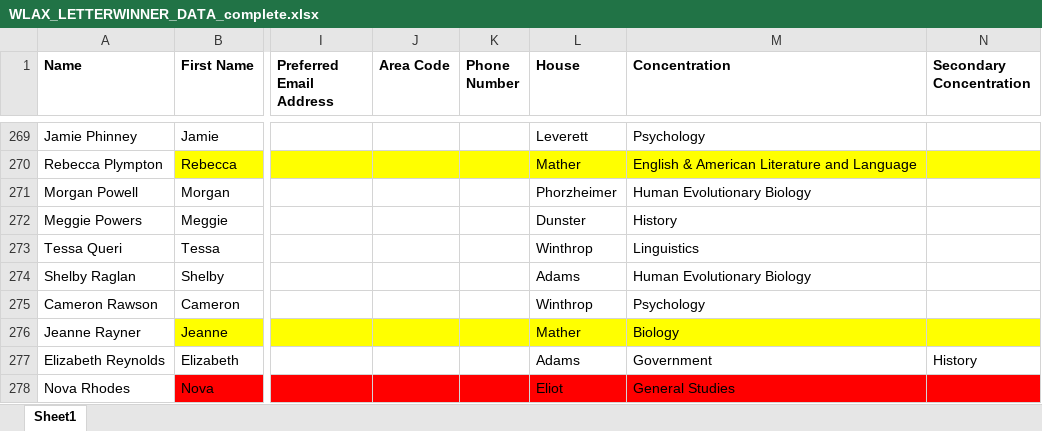
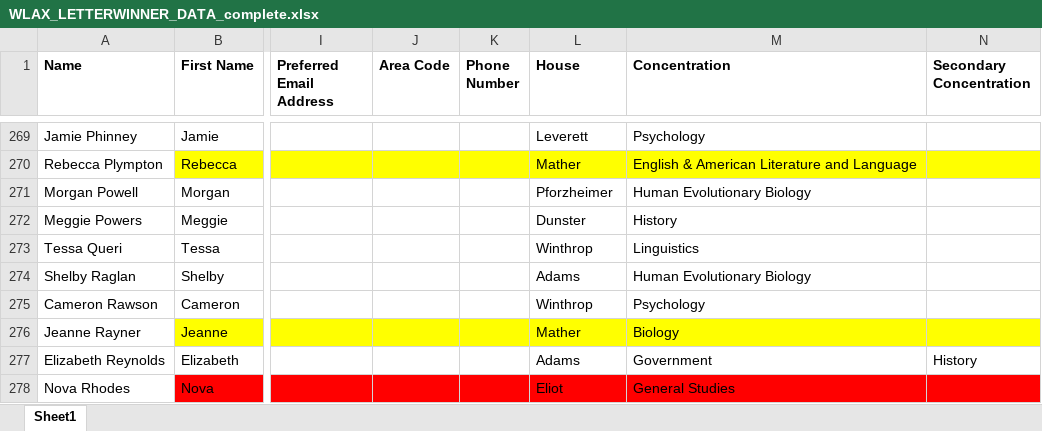
Before and after one commit to garotondo/WLAX_Directory, an Excel workbook: directory_app/raw_data/WLAX_LETTERWINNER_DATA_complete.xlsx, sheet Sheet1, drawn as a sheet; only a part is shown, gaps mark what is left out; values as stored, in another font and other column widths than the file's, no borders; the diff covers the shown part only; the diff names each change by its address in the sheet, - before the commit and + after, or states it on an @@ line.

```diff
--- a/directory_app/raw_data/WLAX_LETTERWINNER_DATA_complete.xlsx (sheet Sheet1)
+++ b/directory_app/raw_data/WLAX_LETTERWINNER_DATA_complete.xlsx (sheet Sheet1)
-L271 (House): Phorzheimer
+L271 (House): Pforzheimer
```
Also changed, not shown: 6 edited cells elsewhere in this sheet, 6 other files.
